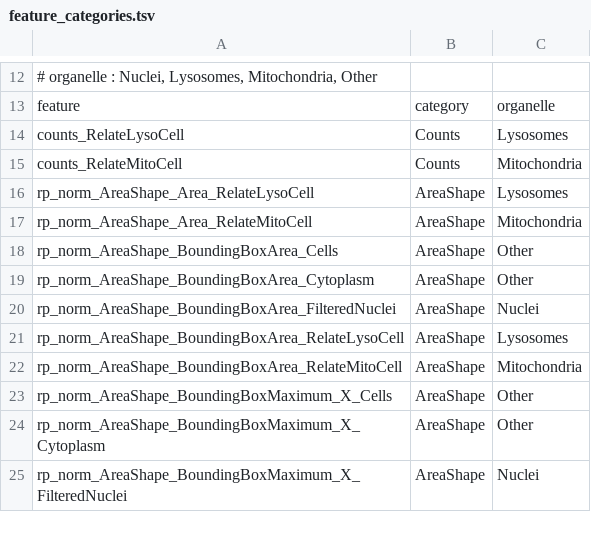
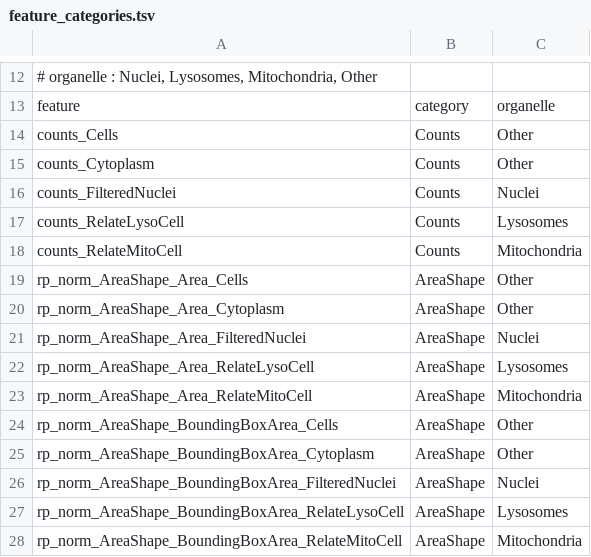
Before and after one commit to NIB-SI/HCS-proc, a TSV file: scripts/categorization/feature_categories.tsv, drawn as a sheet; only a part is shown, gaps mark what is left out; the shorter side is filled out with more unchanged rows; the diff names each change by its address in the sheet, - before the commit and + after, or states it on an @@ line.

Commit message:
Complete the feature categorization lookup and add its figure
The lookup was seeded from the 468 features the pre-trim violin run produced directories
for. Checked against the actual header of the standardization output
(cell_ID_pooled_median_row_plate_standardization_cid.txt, 481 columns): 468 of the 474
features already matched, and nothing in the lookup was absent from the header, so it was
a strict subset. build_feature_categories.py appended the remaining six.

Three are object counts the rest of the pipeline treats as non-features -
counts_Cells, counts_Cytoplasm, counts_FilteredNuclei are all in the exclude list in
mmd_emd_mah_drc.py and produced no violin output. The other three,
rp_norm_AreaShape_Area_{Cells,Cytoplasm,FilteredNuclei}, are ordinary AreaShape features
that simply did not survive to the violin run. None are in the current selection, so the
counts are unchanged; the lookup now covers the full measured feature set rather than the
subset that happened to reach the plots.

Also adds files/feature_categories_barplot.png, the horizontal barplot generated by these
scripts from the current selection, and embeds it at the top of the README section. The
caption notes the totals sit above the ones quoted in the article, because the >30%
missing-data filter applied when making subsets has not been applied at this point.

```diff
--- a/scripts/categorization/feature_categories.tsv
+++ b/scripts/categorization/feature_categories.tsv
+row 14: counts_Cells | Counts | Other
+row 15: counts_Cytoplasm | Counts | Other
+row 16: counts_FilteredNuclei | Counts | Nuclei
+row 19: rp_norm_AreaShape_Area_Cells | AreaShape | Other
+row 20: rp_norm_AreaShape_Area_Cytoplasm | AreaShape | Other
+row 21: rp_norm_AreaShape_Area_FilteredNuclei | AreaShape | Nuclei
```
Also changed, not shown: 2 other files.
